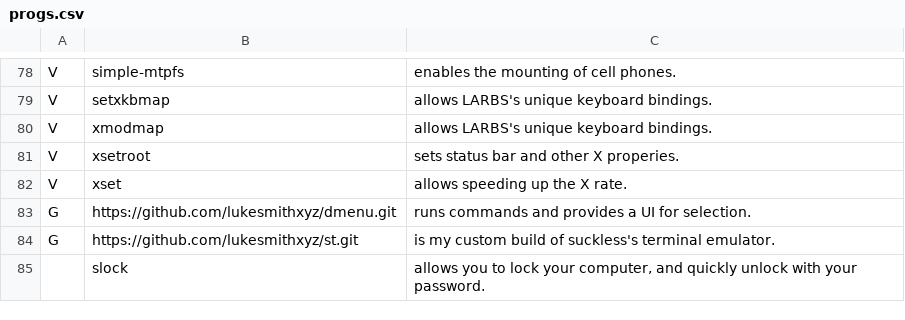
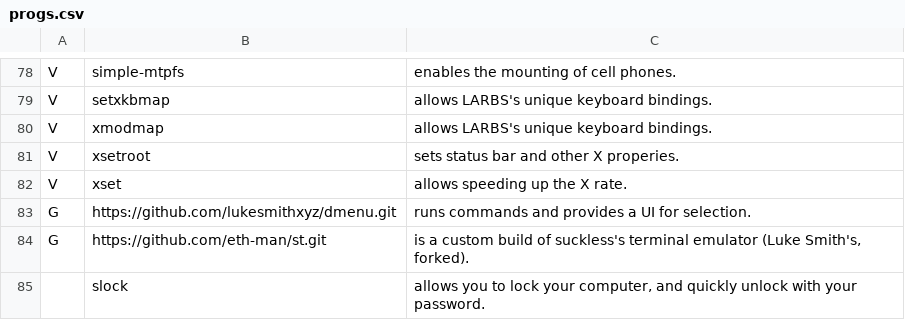
Before and after one commit to eth-man/larbs, a CSV file: progs.csv, drawn as a sheet; only a part is shown, gaps mark what is left out.

```diff
--- a/progs.csv
+++ b/progs.csv
@@ -83,3 +83,3 @@ V,xset,"allows speeding up the X rate."
 G,https://github.com/lukesmithxyz/dmenu.git,"runs commands and provides a UI for selection."
-G,https://github.com/lukesmithxyz/st.git,"is my custom build of suckless's terminal emulator."
+G,https://github.com/eth-man/st.git,"is a custom build of suckless's terminal emulator (Luke Smith's, forked)."
 ,slock,"allows you to lock your computer, and quickly unlock with your password."
```
